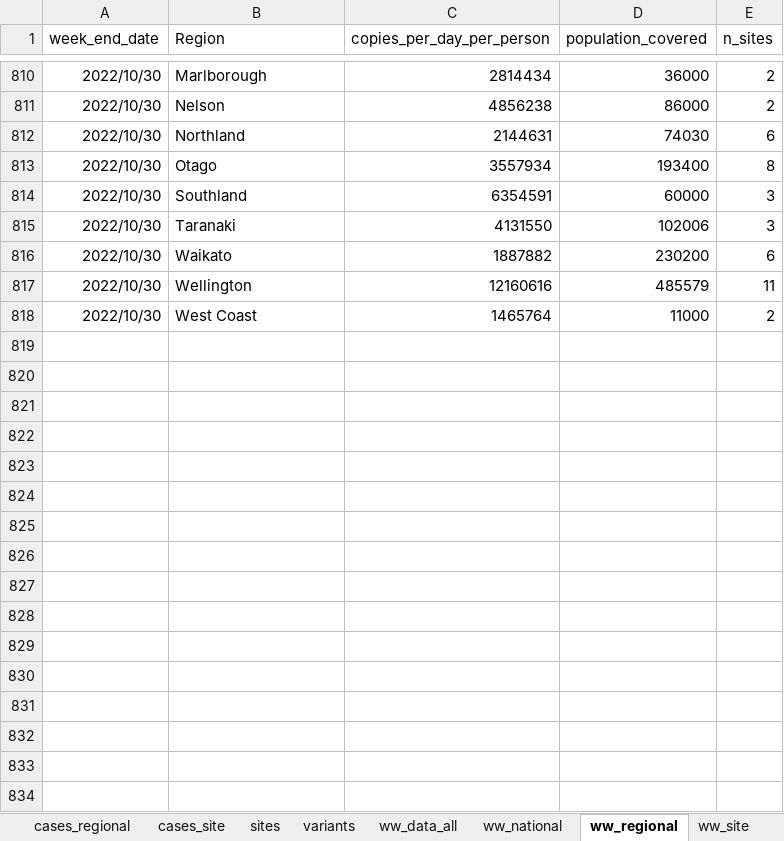
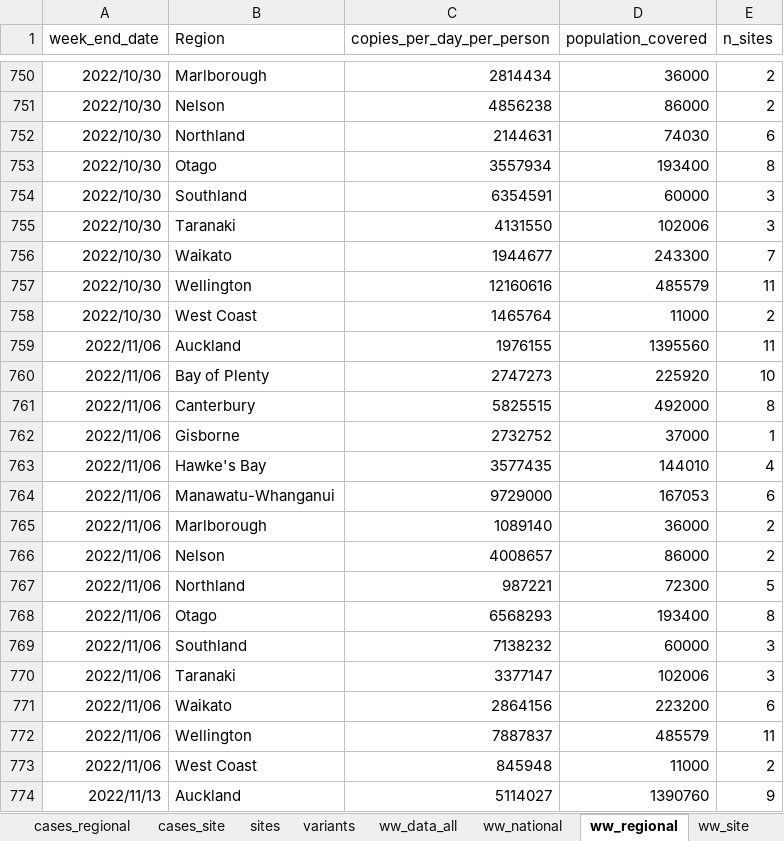
Before and after one commit to ESR-NZ/covid_in_wastewater, an Excel workbook: data/sars_cov2_wastewater_aotearoa.xlsx, sheet ww_regional, drawn as a sheet; only a part is shown, gaps mark what is left out; values as stored, in another font and other column widths than the file's, no borders; table styles not drawn; addresses are those after the commit; the diff covers the shown part only; the diff names each change by its address in the sheet, - before the commit and + after, or states it on an @@ line.

```diff
--- a/data/sars_cov2_wastewater_aotearoa.xlsx (sheet ww_regional)
+++ b/data/sars_cov2_wastewater_aotearoa.xlsx (sheet ww_regional)
-C756 (copies_per_day_per_person): 1887882
+C756 (copies_per_day_per_person): 1944677
-D756 (population_covered): 230200
+D756 (population_covered): 243300
-E756 (n_sites): 6
+E756 (n_sites): 7
+row 759: 2022/11/06 | Auckland | 1976155 | 1395560 | 11
+row 760: 2022/11/06 | Bay of Plenty | 2747273 | 225920 | 10
+row 761: 2022/11/06 | Canterbury | 5825515 | 492000 | 8
+row 762: 2022/11/06 | Gisborne | 2732752 | 37000 | 1
+row 763: 2022/11/06 | Hawke's Bay | 3577435 | 144010 | 4
+row 764: 2022/11/06 | Manawatu-Whanganui | 9729000 | 167053 | 6
+row 765: 2022/11/06 | Marlborough | 1089140 | 36000 | 2
+row 766: 2022/11/06 | Nelson | 4008657 | 86000 | 2
+row 767: 2022/11/06 | Northland | 987221 | 72300 | 5
+row 768: 2022/11/06 | Otago | 6568293 | 193400 | 8
+row 769: 2022/11/06 | Southland | 7138232 | 60000 | 3
+row 770: 2022/11/06 | Taranaki | 3377147 | 102006 | 3
+row 771: 2022/11/06 | Waikato | 2864156 | 223200 | 6
+row 772: 2022/11/06 | Wellington | 7887837 | 485579 | 11
+row 773: 2022/11/06 | West Coast | 845948 | 11000 | 2
+row 774: 2022/11/13 | Auckland | 5114027 | 1390760 | 9
```
Also changed, not shown: 46 added rows, 60 removed rows and 52 edited cells elsewhere in this sheet, sheet ww_data_all, sheet variants, sheet ww_site, sheet cases_site, sheet cases_regional, sheet ww_national, 2 more sheets, 8 other files.
